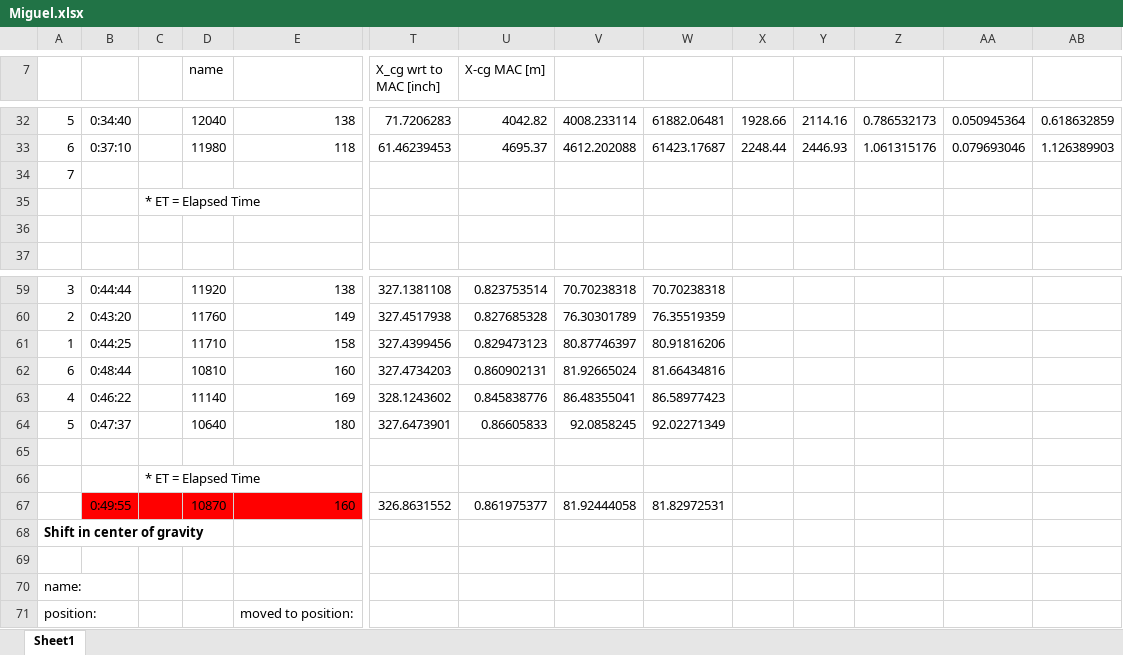
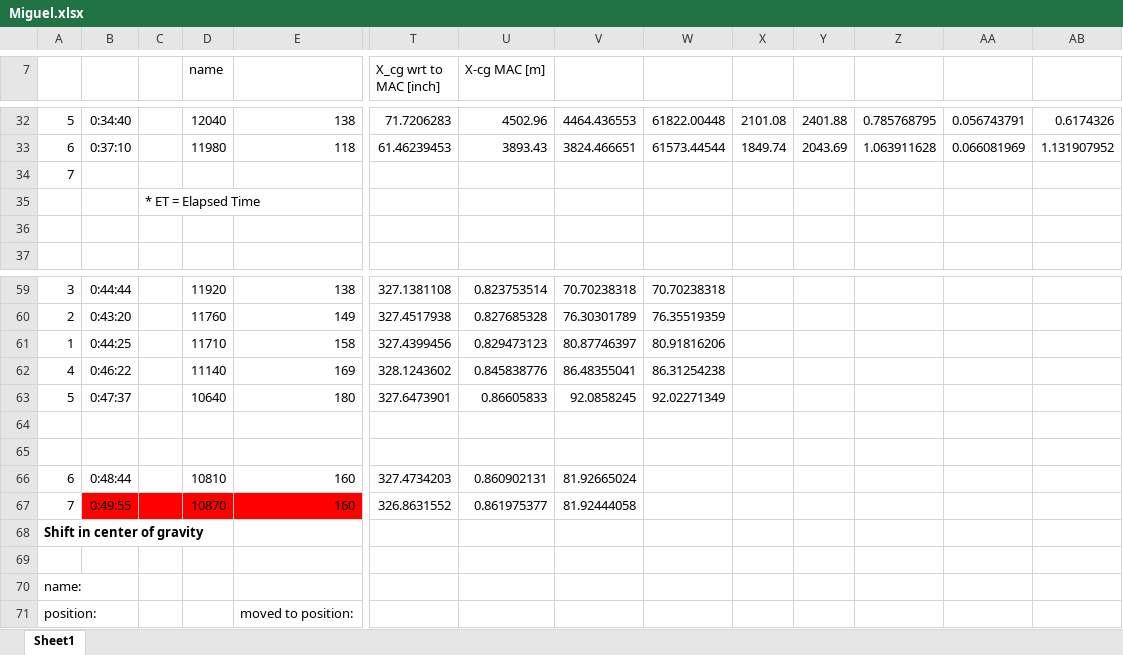
Before and after one commit to Patpat98/SVV_FD_B23, an Excel workbook: Miguel.xlsx, sheet Sheet1, drawn as a sheet; only a part is shown, gaps mark what is left out; values as stored, in another font and other column widths than the file's, no borders; charts and pictures and conditional formats not drawn; removed rows and columns are numbered as before the commit, all else as after; rows hold the shown columns only; the diff covers the shown part only; the diff names each change by its address in the sheet, - before the commit and + after, or states it on an @@ line.

Commit message:
Miguel

```diff
--- a/Miguel.xlsx (sheet Sheet1)
+++ b/Miguel.xlsx (sheet Sheet1)
-U32 (X-cg MAC [m]): 4042.82
+U32 (X-cg MAC [m]): 4502.96
-V32: 4008.233114
+V32: 4464.436553
-W32: 61882.06481
+W32: 61822.00448
-X32: 1928.66
+X32: 2101.08
-Y32: 2114.16
+Y32: 2401.88
-Z32: 0.786532173
+Z32: 0.785768795
-AA32: 0.050945364
+AA32: 0.056743791
-AB32: 0.618632859
+AB32: 0.6174326
-U33 (X-cg MAC [m]): 4695.37
+U33 (X-cg MAC [m]): 3893.43
-V33: 4612.202088
+V33: 3824.466651
-W33: 61423.17687
+W33: 61573.44544
-X33: 2248.44
+X33: 1849.74
-Y33: 2446.93
+Y33: 2043.69
-Z33: 1.061315176
+Z33: 1.063911628
-AA33: 0.079693046
+AA33: 0.066081969
-AB33: 1.126389903
+AB33: 1.131907952
-row 62: 6 | 0:48:44 |  | 10810 | 160 | 327.4734203 | 0.860902131 | 81.92665024 | 81.66434816
-W62: 86.58977423
+W62: 86.31254238
-C65: * ET = Elapsed Time
+C65: (empty)
+row 66: 6 | 0:48:44 |  | 10810 | 160 | 327.4734203 | 0.860902131 | 81.92665024
-A67: (empty)
+A67: 7
-W67: 81.82972531
+W67: (empty)
```
Also changed, not shown: 43 edited cells and cell formats elsewhere in this sheet, formulas that keep their value, charts or pictures.
